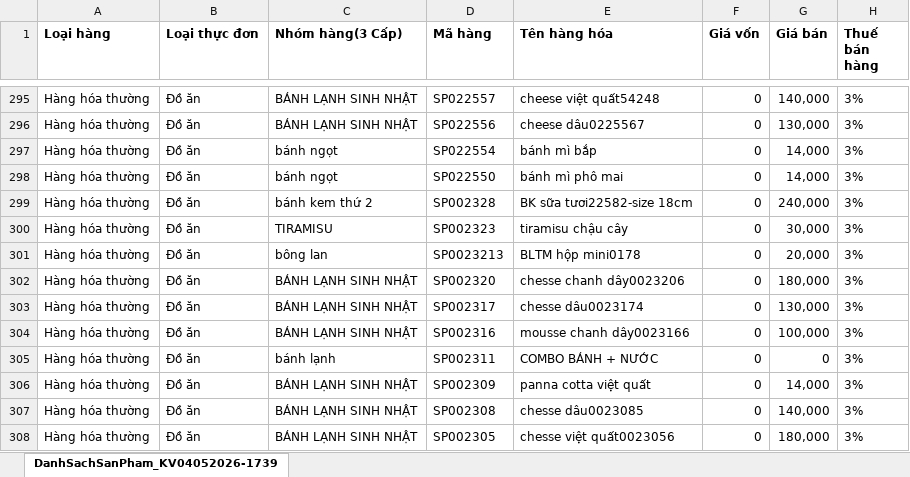
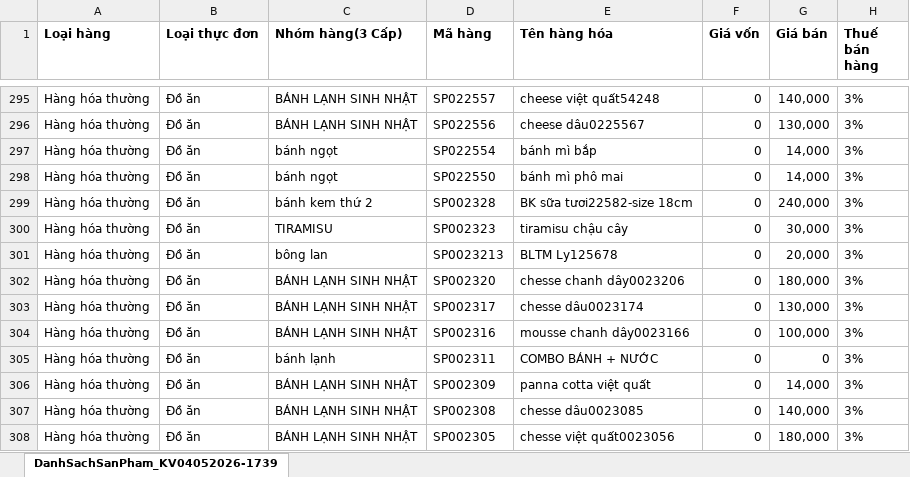
Before and after one commit to silvale/bakery_management_int, an Excel workbook: DanhSachSanPham_KV04052026-173939-967 (1).xlsx, sheet DanhSachSanPham_KV04052026-1739, drawn as a sheet; only a part is shown, gaps mark what is left out; values as stored, in another font and other column widths than the file's, no borders; table styles not drawn; the diff names each change by its address in the sheet, - before the commit and + after, or states it on an @@ line.

```diff
--- a/DanhSachSanPham_KV04052026-173939-967 (1).xlsx (sheet DanhSachSanPham_KV04052026-1739)
+++ b/DanhSachSanPham_KV04052026-173939-967 (1).xlsx (sheet DanhSachSanPham_KV04052026-1739)
-E301 (Tên hàng hóa): BLTM hộp mini0178
+E301 (Tên hàng hóa): BLTM Ly125678
```
Also changed, not shown: 7 other files.
